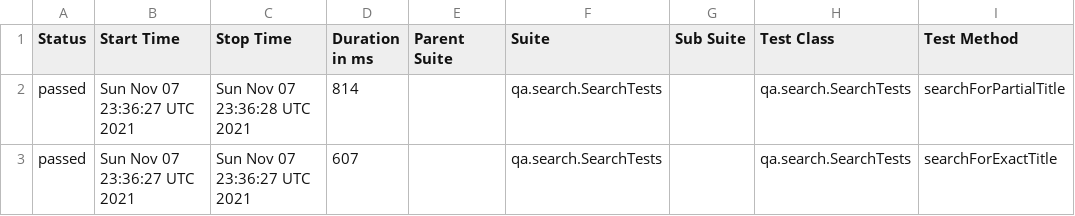
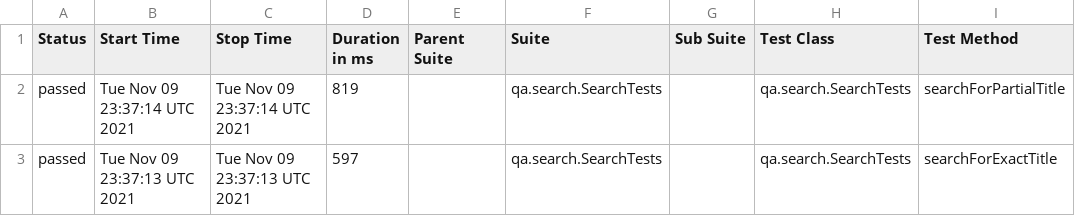
Before and after one commit to reinaldorossetti/playwright-kotlin-junit5, a CSV file: firefox/data/suites.csv, drawn as a sheet; only a part is shown; the diff names each change by its address in the sheet, - before the commit and + after, or states it on an @@ line.

```diff
--- a/firefox/data/suites.csv
+++ b/firefox/data/suites.csv
-B2 (Start Time): Sun Nov 07 23:36:27 UTC 2021
+B2 (Start Time): Tue Nov 09 23:37:14 UTC 2021
-C2 (Stop Time): Sun Nov 07 23:36:28 UTC 2021
+C2 (Stop Time): Tue Nov 09 23:37:14 UTC 2021
-D2 (Duration in ms): 814
+D2 (Duration in ms): 819
-B3 (Start Time): Sun Nov 07 23:36:27 UTC 2021
+B3 (Start Time): Tue Nov 09 23:37:13 UTC 2021
-C3 (Stop Time): Sun Nov 07 23:36:27 UTC 2021
+C3 (Stop Time): Tue Nov 09 23:37:13 UTC 2021
-D3 (Duration in ms): 607
+D3 (Duration in ms): 597
```
Also changed, not shown: 17 other files.
